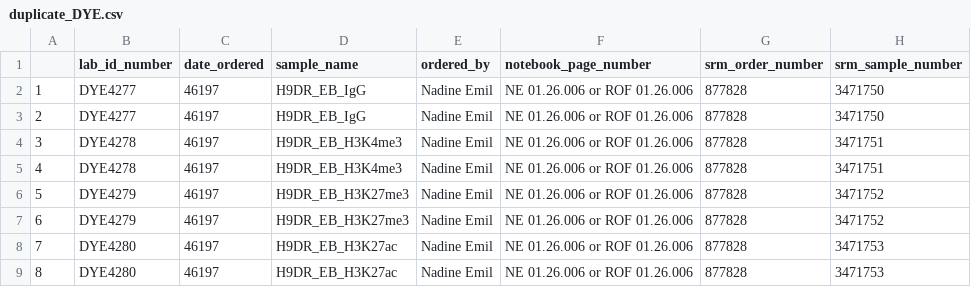
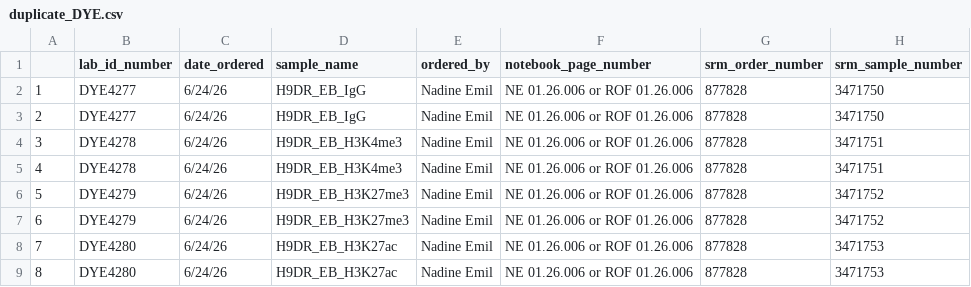
Before and after one commit to stjude-biohackathon/KIDS26-Team11, a CSV file: scripts/human_reviewers/duplicate_DYE.csv, drawn as a sheet; only a part is shown; the diff names each change by its address in the sheet, - before the commit and + after, or states it on an @@ line.

```diff
--- a/scripts/human_reviewers/duplicate_DYE.csv
+++ b/scripts/human_reviewers/duplicate_DYE.csv
-C2:C9 (date_ordered): 46197
+C2:C9 (date_ordered): 6/24/26
```
Also changed, not shown: scripts/human_reviewers/duplicate_SRM_samples.csv, 2 other files.
